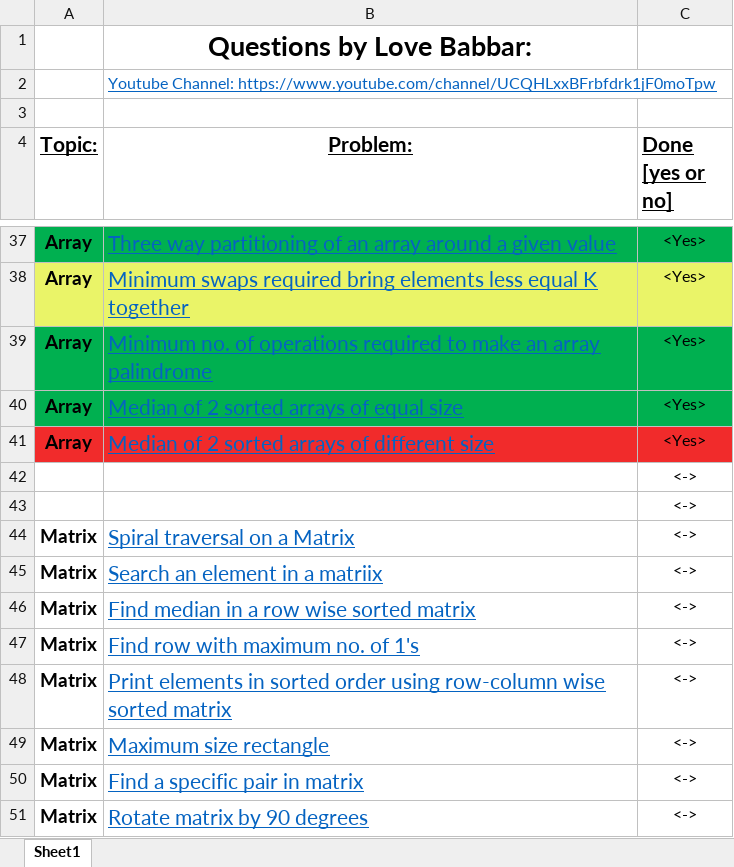
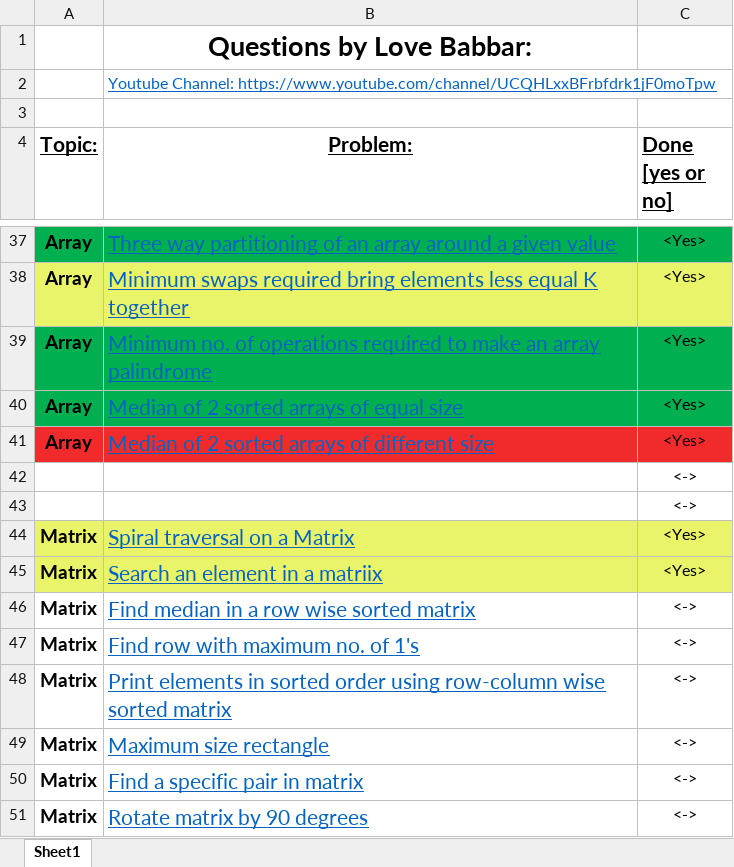
Before and after one commit to tech-saurabh382/LOVE-BABBAR-450-DSA-SHEET, an Excel workbook: FINAL450.xlsx, sheet Sheet1, drawn as a sheet; only a part is shown, gaps mark what is left out; values as stored, in another font and other column widths than the file's, no borders; the diff names each change by its address in the sheet, - before the commit and + after, or states it on an @@ line.

```diff
--- a/FINAL450.xlsx (sheet Sheet1)
+++ b/FINAL450.xlsx (sheet Sheet1)
-A44:C45 fill: none
+A44:C45 fill: #EAF468
-C44:C45 (Done [yes or no]): <->
+C44:C45 (Done [yes or no]): <Yes>
```
Also changed, not shown: 3 other files.
